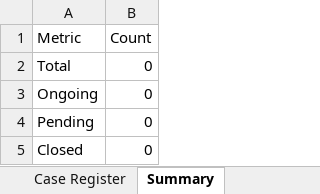
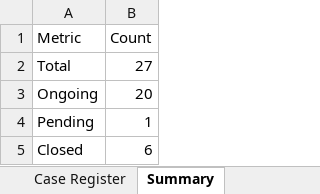
Before and after one commit to willy-moses/Ditshwanelo, an Excel workbook: case_register.xlsx, sheet Summary, drawn as a sheet; values as stored, in another font and other column widths than the file's, no borders; the diff names each change by its address in the sheet, - before the commit and + after, or states it on an @@ line.

```diff
--- a/case_register.xlsx (sheet Summary)
+++ b/case_register.xlsx (sheet Summary)
-B2 (Count): 0
+B2 (Count): 27
-B3 (Count): 0
+B3 (Count): 20
-B4 (Count): 0
+B4 (Count): 1
-B5 (Count): 0
+B5 (Count): 6
```
Also changed, not shown: sheet Case Register, 5 other files.
